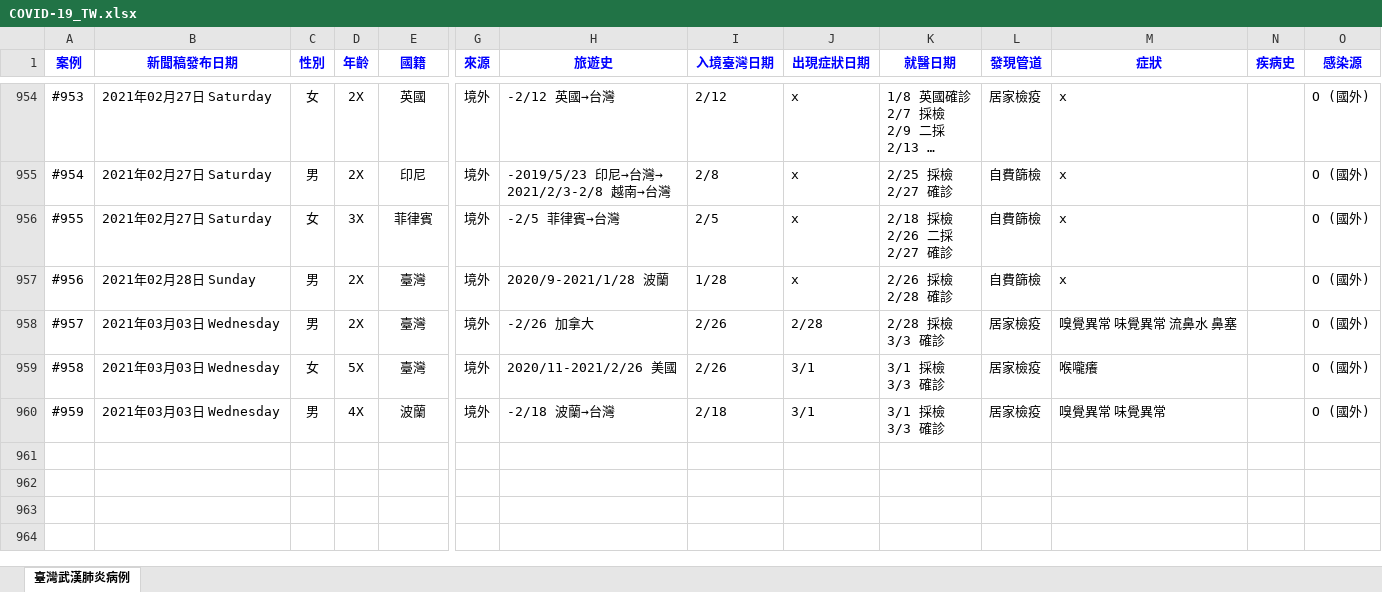
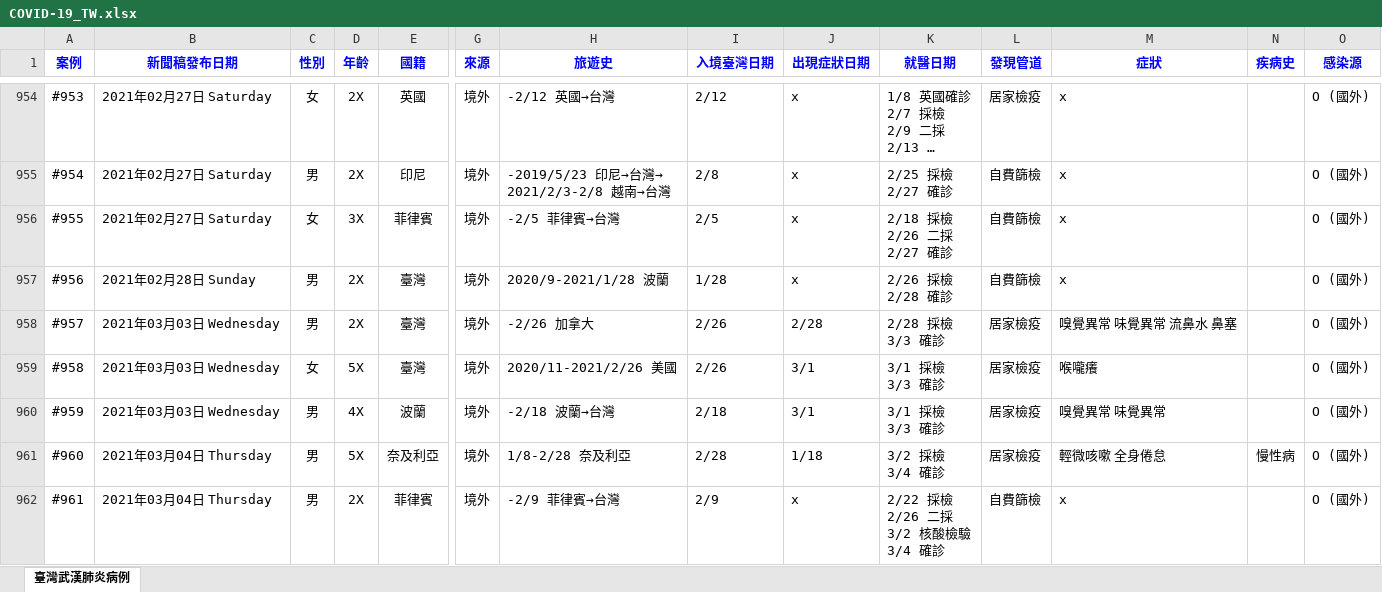
Before and after one commit to AlcHawk/dashcovid19, an Excel workbook: Data/COVID-19_TW.xlsx, sheet 臺灣武漢肺炎病例, drawn as a sheet; only a part is shown, gaps mark what is left out; long unchanged cells end in …; values as stored, in another font and other column widths than the file's, no borders; charts and pictures and conditional formats and table styles not drawn; rows hold the shown columns only; ↵ is a line break in a cell; the diff names each change by its address in the sheet, - before the commit and + after, or states it on an @@ line.

Commit message:
Update CDC Press and COVID-19 Statistic on 20210305

```diff
--- a/Data/COVID-19_TW.xlsx (sheet 臺灣武漢肺炎病例)
+++ b/Data/COVID-19_TW.xlsx (sheet 臺灣武漢肺炎病例)
+row 961: #960 | 2021年03月04日 Thursday | 男 | 5X | 奈及利亞 | 境外 | 1/8-2/28 奈及利亞 | 2/28 | 1/18 | 3/2 採檢 ↵ 3/4 確診 | 居家檢疫 | 輕微咳嗽 全身倦怠 | 慢性病 | O (國外)
+row 962: #961 | 2021年03月04日 Thursday | 男 | 2X | 菲律賓 | 境外 | -2/9 菲律賓→台灣 | 2/9 | x | 2/22 採檢 ↵ 2/26 二採 ↵ 3/2 核酸檢驗 ↵ 3/4 確診 | 自費篩檢 | x |  | O (國外)
```
Also changed, not shown: Data/CDC_Press List.xlsx.
